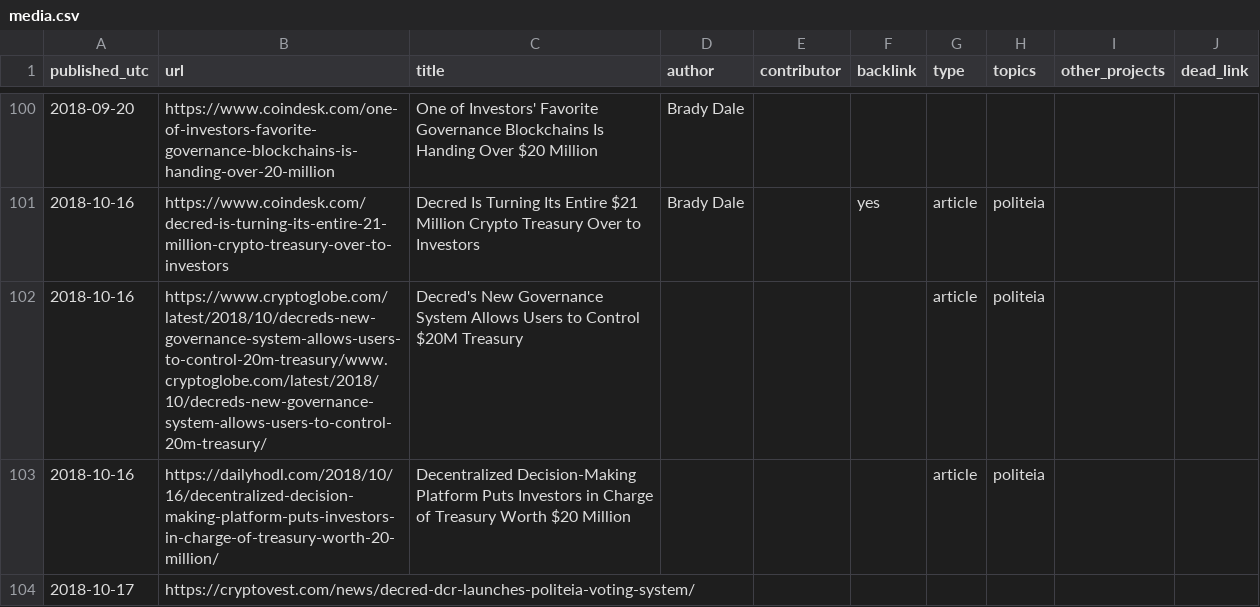
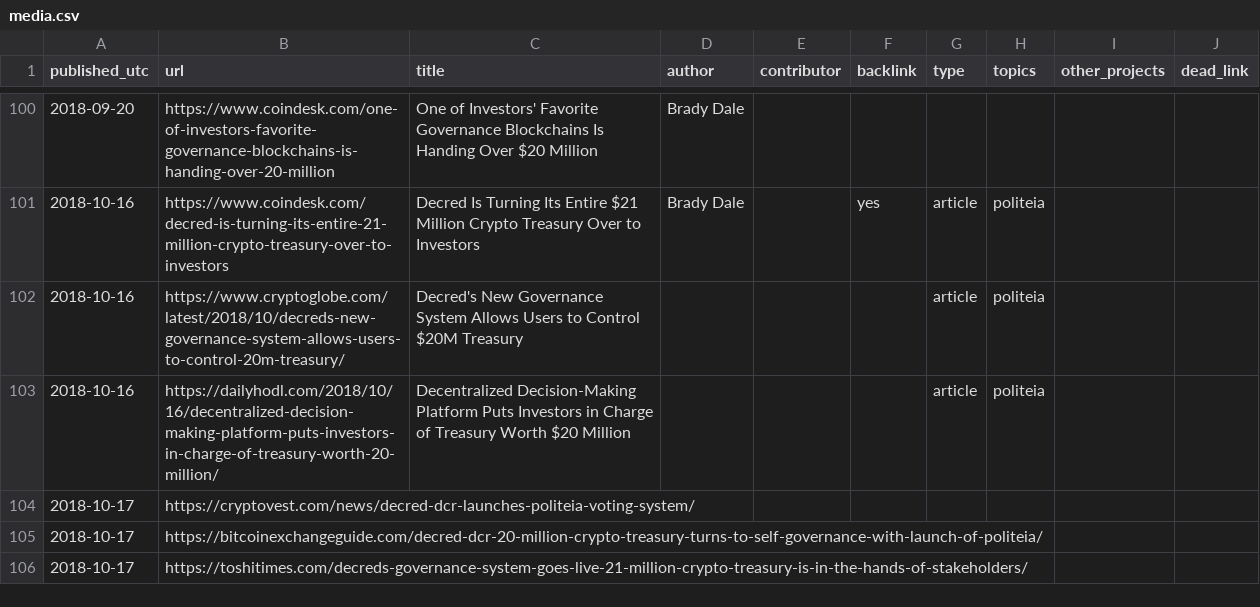
Before and after one commit to RichardRed0x/decred-media-tracker, a CSV file: media.csv, drawn as a sheet; only a part is shown, gaps mark what is left out; the shorter side is filled out with more unchanged rows.

Commit message:
media: fix cryptoglobe.com link

```diff
--- a/media.csv
+++ b/media.csv
@@ -101,3 +101,3 @@ published_utc,url,title,author,contributor,backlink,type,topics,other_projects,d
 2018-10-16,https://www.coindesk.com/decred-is-turning-its-entire-21-million-crypto-treasury-over-to-investors,Decred Is Turning Its Entire $21 Million Crypto Treasury Over to Investors,Brady Dale,,yes,article,politeia,,
-2018-10-16,https://www.cryptoglobe.com/latest/2018/10/decreds-new-governance-system-allows-users-to-control-20m-treasury/www.cryptoglobe.com/latest/2018/10/decreds-new-governance-system-allows-users-to-control-20m-treasury/,Decred's New Governance System Allows Users to Control $20M Treasury,,,,article,politeia,,
+2018-10-16,https://www.cryptoglobe.com/latest/2018/10/decreds-new-governance-system-allows-users-to-control-20m-treasury/,Decred's New Governance System Allows Users to Control $20M Treasury,,,,article,politeia,,
 2018-10-16,https://dailyhodl.com/2018/10/16/decentralized-decision-making-platform-puts-investors-in-charge-of-treasury-worth-20-million/,Decentralized Decision-Making Platform Puts Investors in Charge of Treasury Worth $20 Million,,,,article,politeia,,
```
